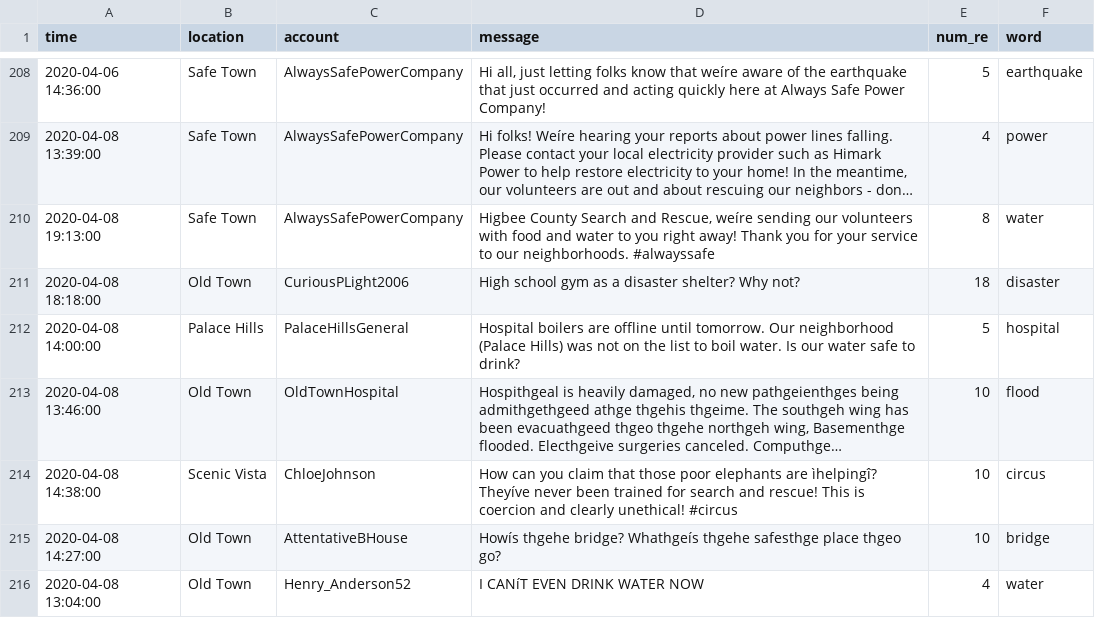
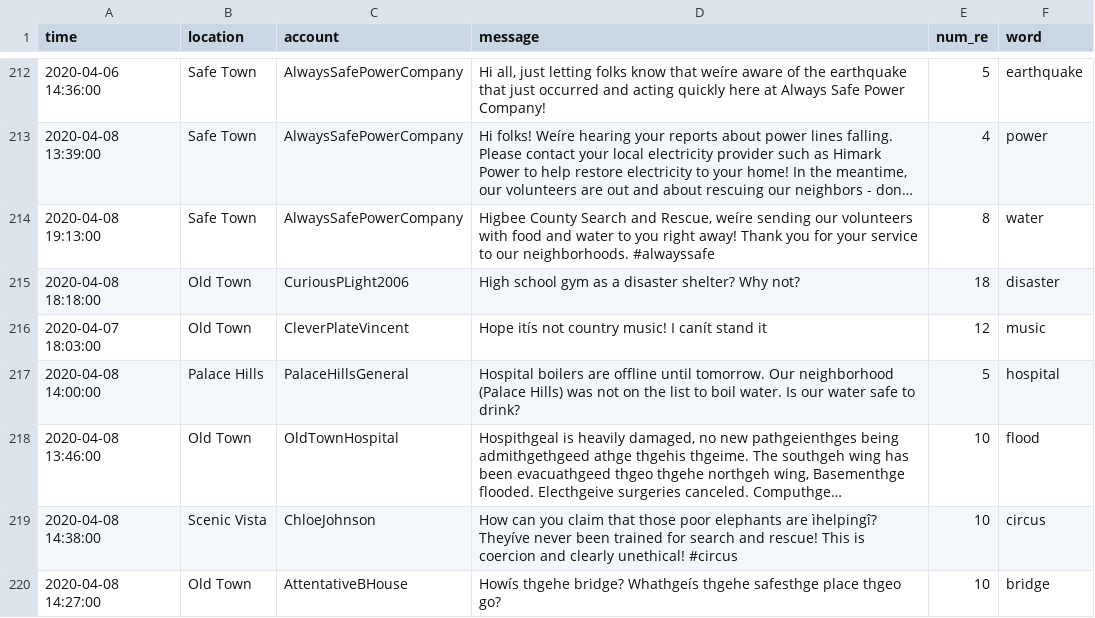
Before and after one commit to cassiotbatista/vast3, a CSV file: grafico3/data/data_retweets.csv, drawn as a sheet; only a part is shown, gaps mark what is left out; the shorter side is filled out with more unchanged rows; long unchanged cells end in …; the diff covers the shown part only.

Commit message:
music grafico3

```diff
--- a/grafico3/data/data_retweets.csv
+++ b/grafico3/data/data_retweets.csv
@@ -211,2 +215,3 @@ time,location,account,message,num_re,word
 2020-04-08 18:18:00,Old Town,CuriousPLight2006,High school gym as a disaster shelter? Why not?,18,disaster
+2020-04-07 18:03:00,Old Town,CleverPlateVincent,Hope itís not country music! I canít stand it,12,music
 2020-04-08 14:00:00,Palace Hills,PalaceHillsGeneral,Hospital boilers are offline until tomorrow. Our neighborhood (Palace Hills) was not on the list to boil water. Is our water safe to drink?,5,hospital
```
Also changed, not shown: 6 added rows elsewhere in this file, 2 other files.
